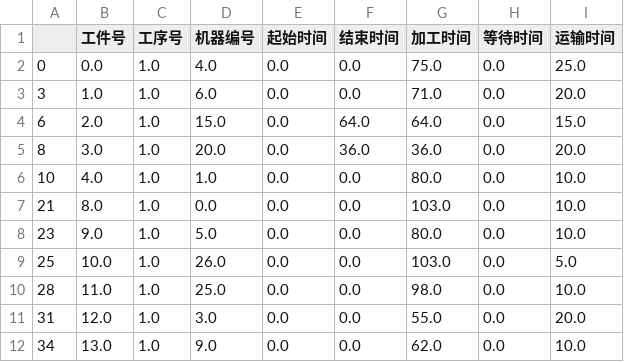
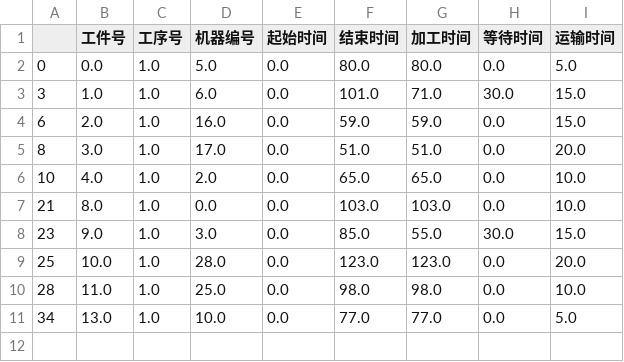
Before and after one commit to joshualley/CellSchedule, a CSV file: result/finish_process.csv, drawn as a sheet.

```diff
--- a/result/finish_process.csv
+++ b/result/finish_process.csv
@@ -1,12 +1,11 @@
 ,工件号,工序号,机器编号,起始时间,结束时间,加工时间,等待时间,运输时间
-0,0.0,1.0,4.0,0.0,0.0,75.0,0.0,25.0
-3,1.0,1.0,6.0,0.0,0.0,71.0,0.0,20.0
-6,2.0,1.0,15.0,0.0,64.0,64.0,0.0,15.0
-8,3.0,1.0,20.0,0.0,36.0,36.0,0.0,20.0
-10,4.0,1.0,1.0,0.0,0.0,80.0,0.0,10.0
-21,8.0,1.0,0.0,0.0,0.0,103.0,0.0,10.0
-23,9.0,1.0,5.0,0.0,0.0,80.0,0.0,10.0
-25,10.0,1.0,26.0,0.0,0.0,103.0,0.0,5.0
-28,11.0,1.0,25.0,0.0,0.0,98.0,0.0,10.0
-31,12.0,1.0,3.0,0.0,0.0,55.0,0.0,20.0
-34,13.0,1.0,9.0,0.0,0.0,62.0,0.0,10.0
+0,0.0,1.0,5.0,0.0,80.0,80.0,0.0,5.0
+3,1.0,1.0,6.0,0.0,101.0,71.0,30.0,15.0
+6,2.0,1.0,16.0,0.0,59.0,59.0,0.0,15.0
+8,3.0,1.0,17.0,0.0,51.0,51.0,0.0,20.0
+10,4.0,1.0,2.0,0.0,65.0,65.0,0.0,10.0
+21,8.0,1.0,0.0,0.0,103.0,103.0,0.0,10.0
+23,9.0,1.0,3.0,0.0,85.0,55.0,30.0,15.0
+25,10.0,1.0,28.0,0.0,123.0,123.0,0.0,20.0
+28,11.0,1.0,25.0,0.0,98.0,98.0,0.0,10.0
+34,13.0,1.0,10.0,0.0,77.0,77.0,0.0,5.0
```
Also changed, not shown: result/reschedule.csv, result/schedule.csv, 18 other files.
